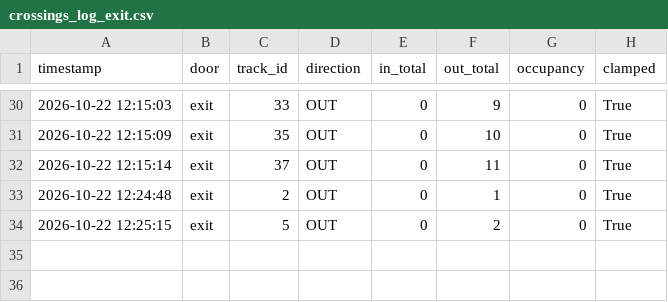
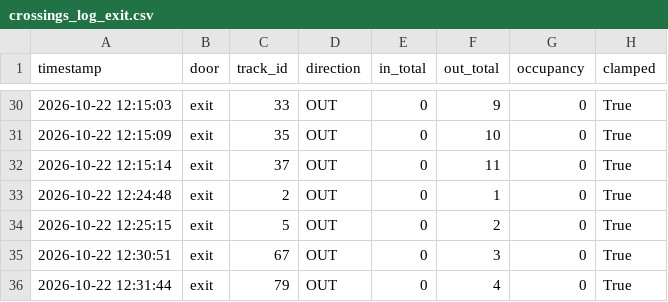
Before and after one commit to Nithishkumar647397/BUSAIMODEL, a CSV file: crossings_log_exit.csv, drawn as a sheet; only a part is shown, gaps mark what is left out.

```diff
--- a/crossings_log_exit.csv
+++ b/crossings_log_exit.csv
@@ -34 +34,3 @@ timestamp,door,track_id,direction,in_total,out_total,occupancy,clamped
 2026-10-22 12:25:15,exit,5,OUT,0,2,0,True
+2026-10-22 12:30:51,exit,67,OUT,0,3,0,True
+2026-10-22 12:31:44,exit,79,OUT,0,4,0,True
```
Also changed, not shown: 6 other files.
